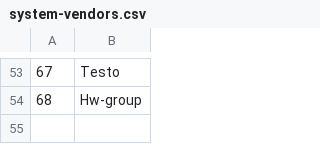
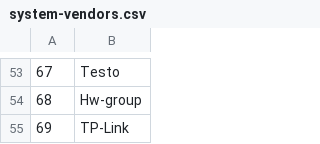
Before and after one commit to rajven/Eye, a CSV file: docs/devices/system-vendors.csv, drawn as a sheet; only a part is shown, gaps mark what is left out.

```diff
--- a/docs/devices/system-vendors.csv
+++ b/docs/devices/system-vendors.csv
@@ -54 +54,2 @@
 68;Hw-group
+69;TP-Link
```
Also changed, not shown: 3 other files.
